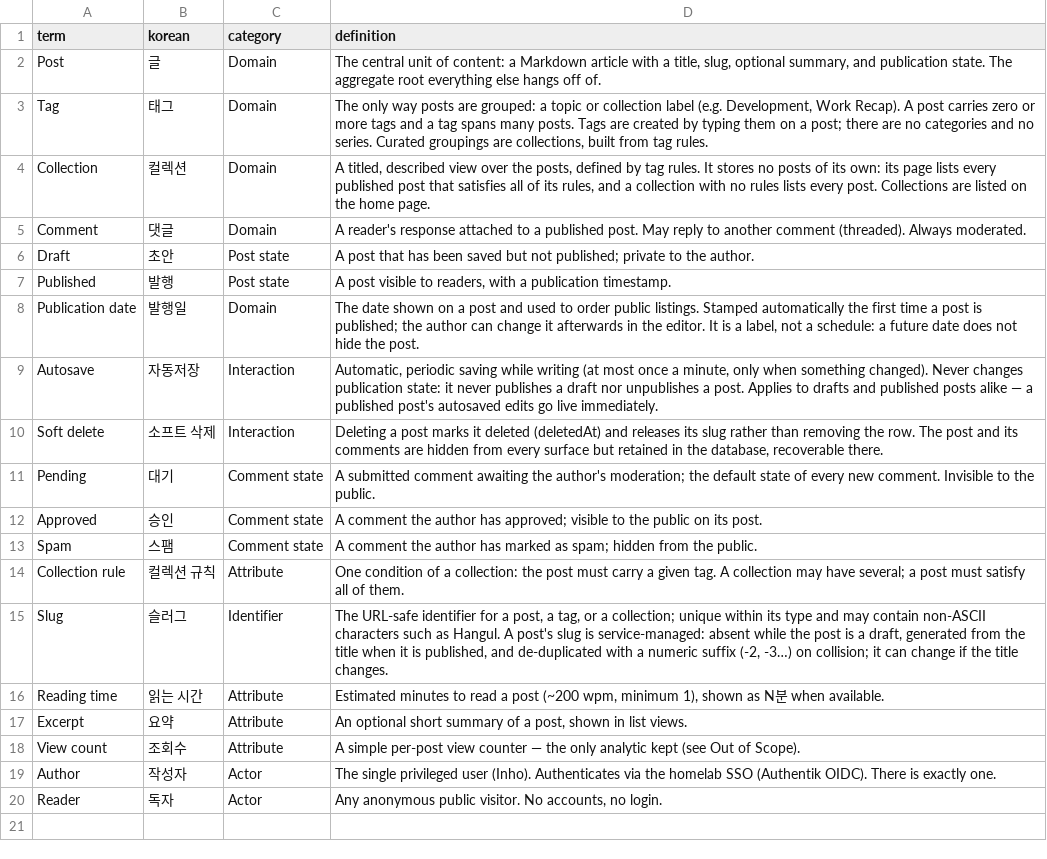
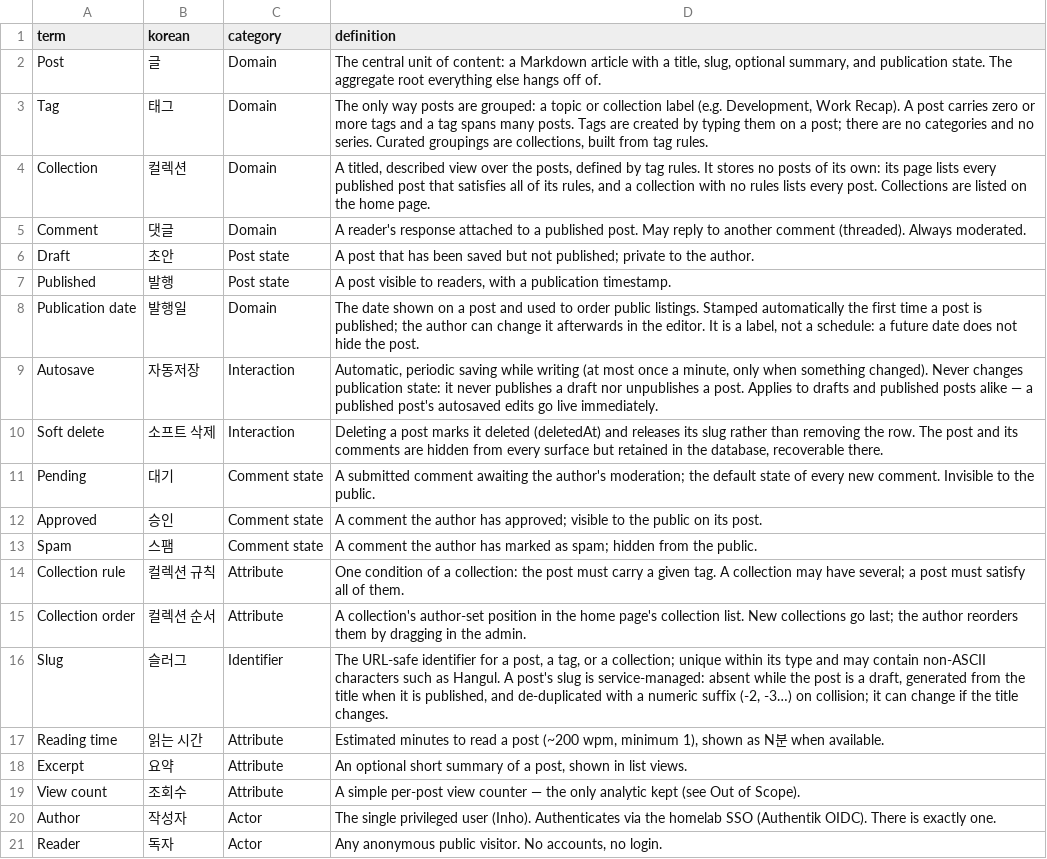
Before and after one commit to MASKUN2/inhology, a CSV file: design/glossary.csv, drawn as a sheet; the diff names each change by its address in the sheet, - before the commit and + after, or states it on an @@ line.

```diff
--- a/design/glossary.csv
+++ b/design/glossary.csv
+row 15: Collection order | 컬렉션 순서 | Attribute | A collection's author-set position in the home page's collection list. New collections go last; the author reorders them by dragging in the admin.
```
Also changed, not shown: 17 other files.
